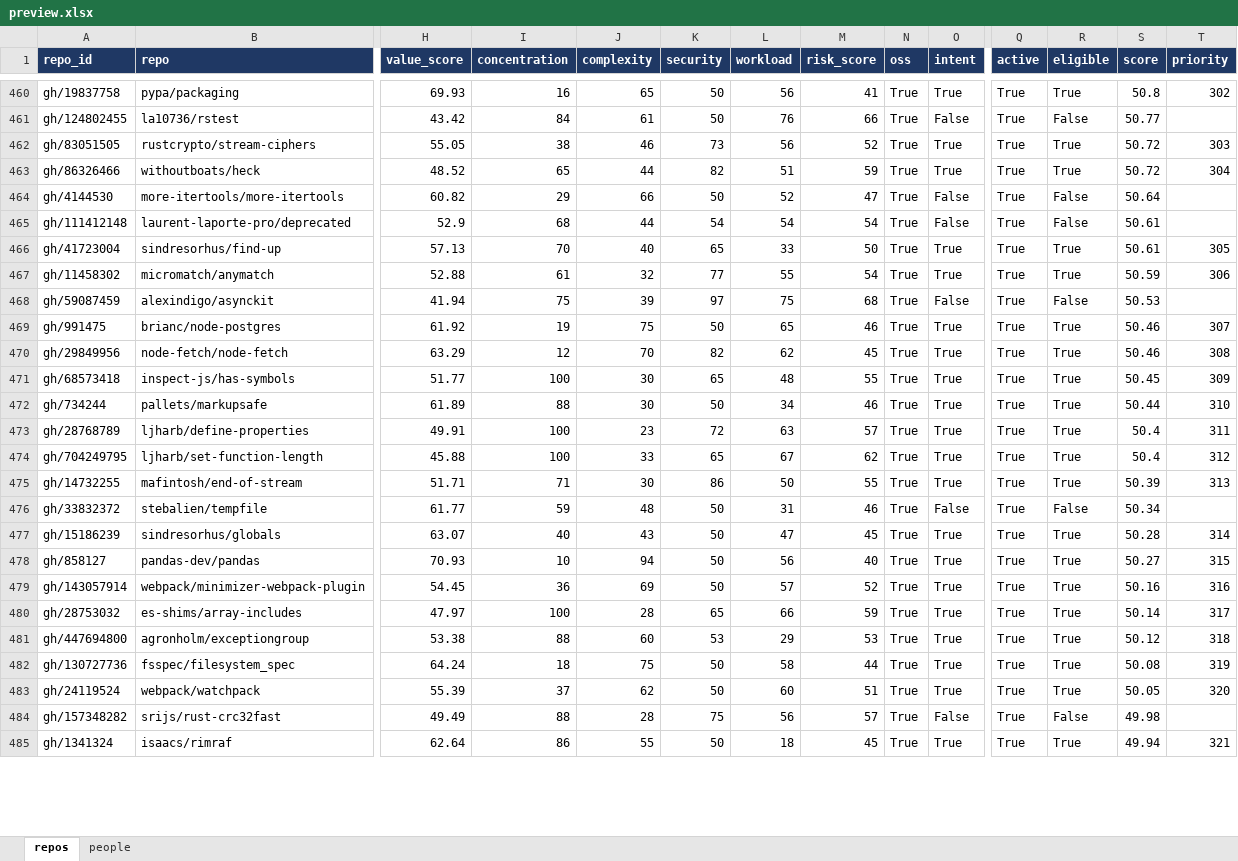
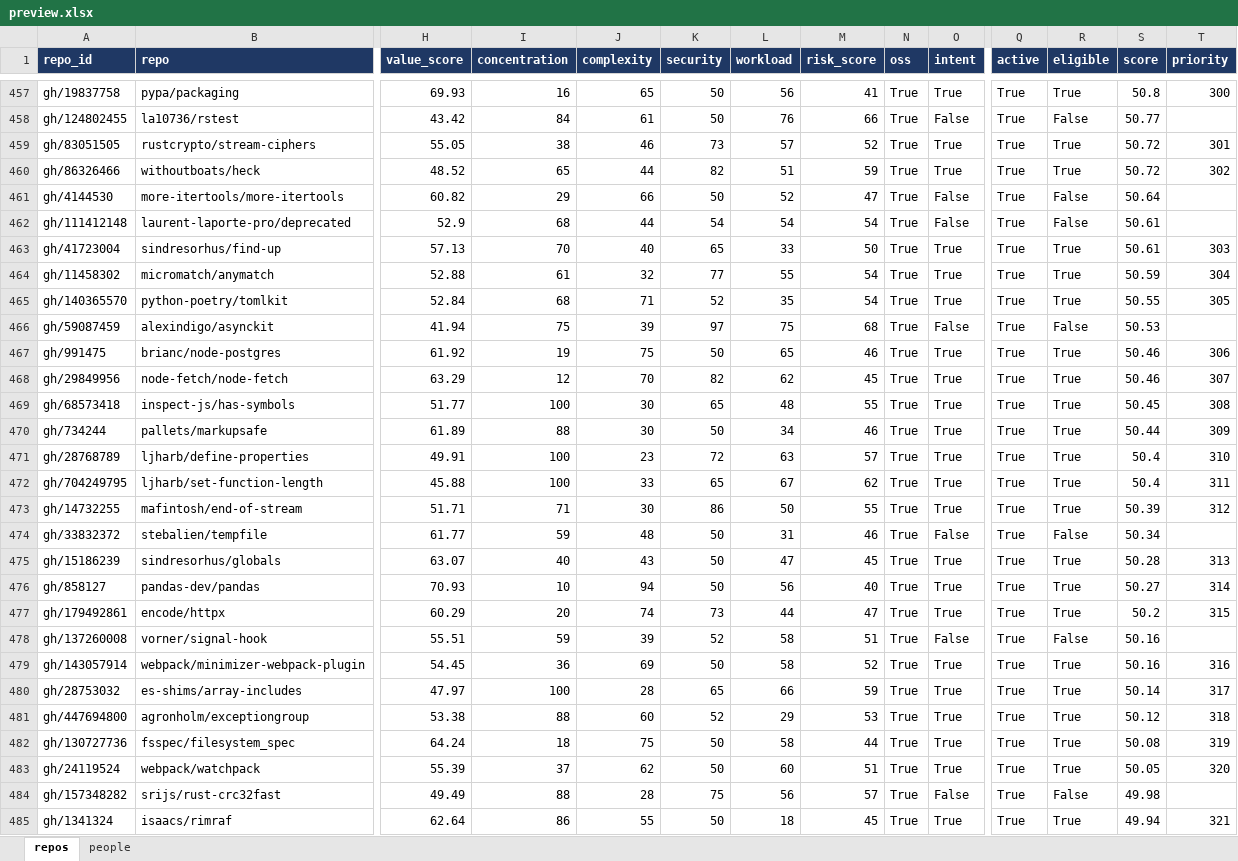
Before and after one commit to osendowment/model, an Excel workbook: data/preview/preview.xlsx, sheet repos, drawn as a sheet; only a part is shown, gaps mark what is left out; values as stored, in another font and other column widths than the file's, no borders; addresses are those after the commit; rows hold the shown columns only; the diff covers the shown part only; the diff names each change by its address in the sheet, - before the commit and + after, or states it on an @@ line.

```diff
--- a/data/preview/preview.xlsx (sheet repos)
+++ b/data/preview/preview.xlsx (sheet repos)
-T457 (priority): 302
+T457 (priority): 300
-L459 (workload): 56
+L459 (workload): 57
-T459 (priority): 303
+T459 (priority): 301
-T460 (priority): 304
+T460 (priority): 302
-T463 (priority): 305
+T463 (priority): 303
-T464 (priority): 306
+T464 (priority): 304
+row 465: gh/140365570 | python-poetry/tomlkit | 52.84 | 68 | 71 | 52 | 35 | 54 | True | True | True | True | 50.55 | 305
-T467 (priority): 307
+T467 (priority): 306
-T468 (priority): 308
+T468 (priority): 307
-T469 (priority): 309
+T469 (priority): 308
-T470 (priority): 310
+T470 (priority): 309
-T471 (priority): 311
+T471 (priority): 310
-T472 (priority): 312
+T472 (priority): 311
-T473 (priority): 313
+T473 (priority): 312
-T475 (priority): 314
+T475 (priority): 313
-T476 (priority): 315
+T476 (priority): 314
+row 477: gh/179492861 | encode/httpx | 60.29 | 20 | 74 | 73 | 44 | 47 | True | True | True | True | 50.2 | 315
+row 478: gh/137260008 | vorner/signal-hook | 55.51 | 59 | 39 | 52 | 58 | 51 | True | False | True | False | 50.16
-L479 (workload): 57
+L479 (workload): 58
-K481 (security): 53
+K481 (security): 52
```
Also changed, not shown: 27 added rows, 30 removed rows and 350 edited cells elsewhere in this sheet, 6 other files.
